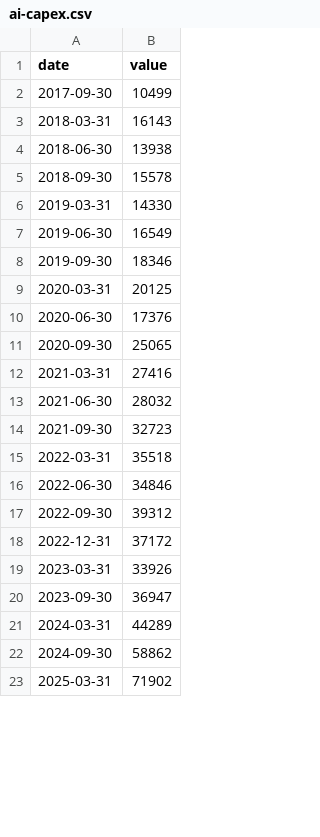
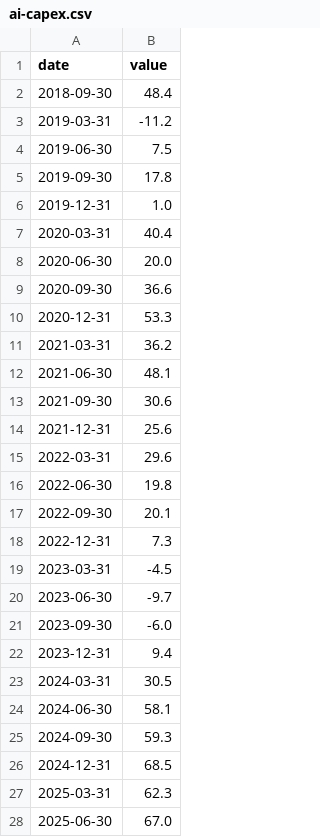
Before and after one commit to raylia529/market-indicators-dashboard, a CSV file: data/ai-capex.csv, drawn as a sheet; only a part is shown; the diff covers the shown part only.

Commit message:
Improve indicator logic and data reliability

```diff
--- a/data/ai-capex.csv
+++ b/data/ai-capex.csv
@@ -1,23 +1,28 @@
 date,value
-2017-09-30,10499
-2018-03-31,16143
-2018-06-30,13938
-2018-09-30,15578
-2019-03-31,14330
-2019-06-30,16549
-2019-09-30,18346
-2020-03-31,20125
-2020-06-30,17376
-2020-09-30,25065
-2021-03-31,27416
-2021-06-30,28032
-2021-09-30,32723
-2022-03-31,35518
-2022-06-30,34846
-2022-09-30,39312
-2022-12-31,37172
-2023-03-31,33926
-2023-09-30,36947
-2024-03-31,44289
-2024-09-30,58862
-2025-03-31,71902
+2018-09-30,48.4
+2019-03-31,-11.2
+2019-06-30,7.5
+2019-09-30,17.8
+2019-12-31,1.0
+2020-03-31,40.4
+2020-06-30,20.0
+2020-09-30,36.6
+2020-12-31,53.3
+2021-03-31,36.2
+2021-06-30,48.1
+2021-09-30,30.6
+2021-12-31,25.6
+2022-03-31,29.6
+2022-06-30,19.8
+2022-09-30,20.1
+2022-12-31,7.3
+2023-03-31,-4.5
+2023-06-30,-9.7
+2023-09-30,-6.0
+2023-12-31,9.4
+2024-03-31,30.5
+2024-06-30,58.1
+2024-09-30,59.3
+2024-12-31,68.5
+2025-03-31,62.3
+2025-06-30,67.0
```
Also changed, not shown: 2 added rows and 1 edited cell elsewhere in this file, 9 other files.
